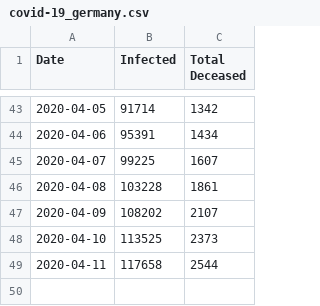
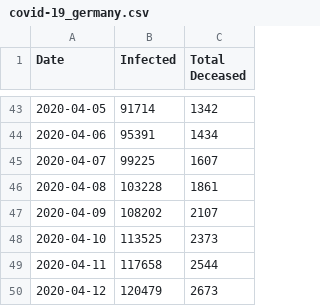
Before and after one commit to schorschie/schorschie.github.io, a CSV file: covid-19_germany.csv, drawn as a sheet; only a part is shown, gaps mark what is left out; the diff names each change by its address in the sheet, - before the commit and + after, or states it on an @@ line.

```diff
--- a/covid-19_germany.csv
+++ b/covid-19_germany.csv
+row 50: 2020-04-12 | 120479 | 2673
```
Also changed, not shown: 3 other files.
